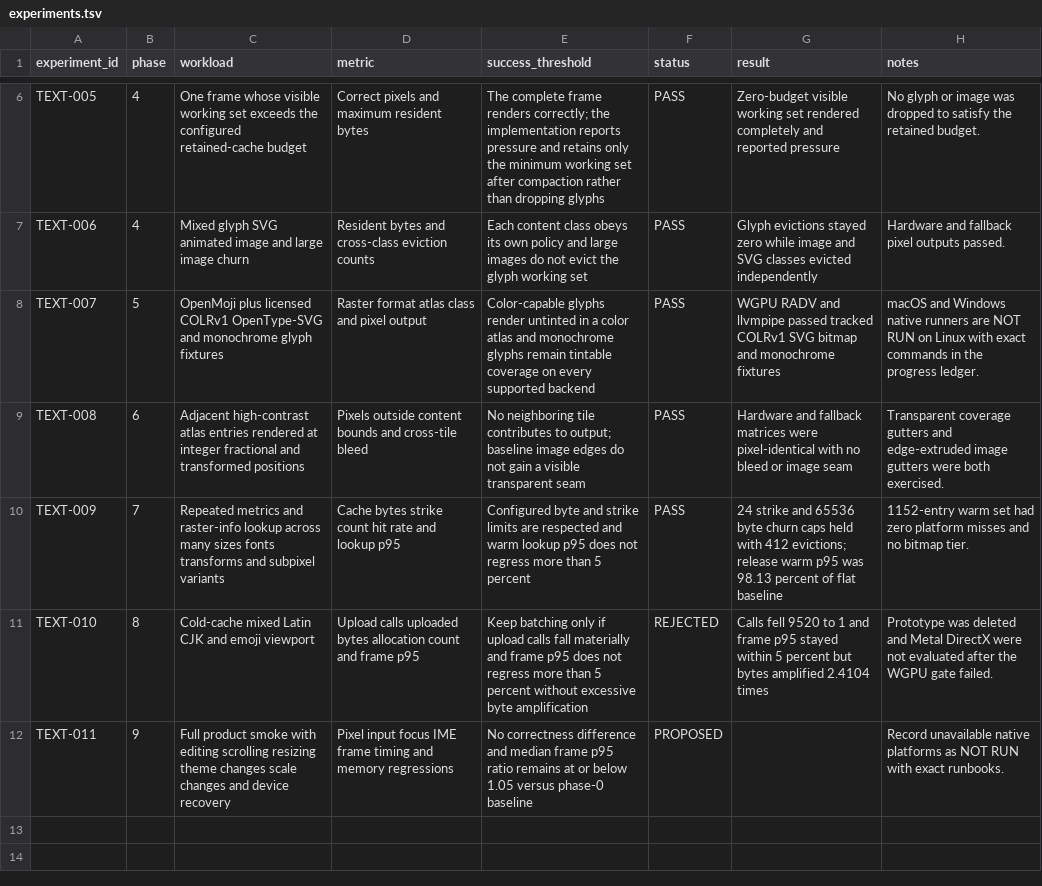
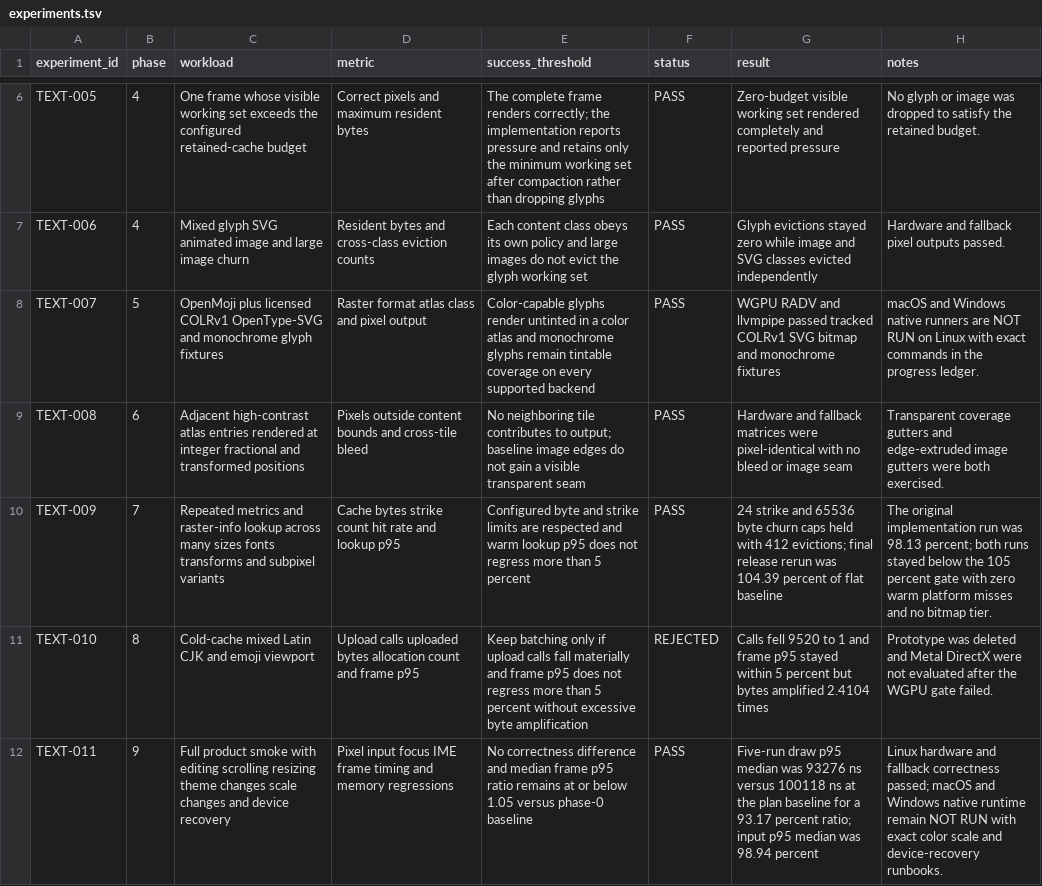
Before and after one commit to Xero-Team/ZZZ, a TSV file: docs/src/development/text-rendering-research/experiments.tsv, drawn as a sheet; only a part is shown, gaps mark what is left out.

```diff
--- a/docs/src/development/text-rendering-research/experiments.tsv
+++ b/docs/src/development/text-rendering-research/experiments.tsv
@@ -9,4 +9,4 @@ TEXT-007	5	OpenMoji plus licensed COLRv1 OpenType-SVG and monochrome glyph fixtu
 TEXT-008	6	Adjacent high-contrast atlas entries rendered at integer fractional and transformed positions	Pixels outside content bounds and cross-tile bleed	No neighboring tile contributes to output; baseline image edges do not gain a visible transparent seam	PASS	Hardware and fallback matrices were pixel-identical with no bleed or image seam	Transparent coverage gutters and edge-extruded image gutters were both exercised.
-TEXT-009	7	Repeated metrics and raster-info lookup across many sizes fonts transforms and subpixel variants	Cache bytes strike count hit rate and lookup p95	Configured byte and strike limits are respected and warm lookup p95 does not regress more than 5 percent	PASS	24 strike and 65536 byte churn caps held with 412 evictions; release warm p95 was 98.13 percent of flat baseline	1152-entry warm set had zero platform misses and no bitmap tier.
+TEXT-009	7	Repeated metrics and raster-info lookup across many sizes fonts transforms and subpixel variants	Cache bytes strike count hit rate and lookup p95	Configured byte and strike limits are respected and warm lookup p95 does not regress more than 5 percent	PASS	24 strike and 65536 byte churn caps held with 412 evictions; final release rerun was 104.39 percent of flat baseline	The original implementation run was 98.13 percent; both runs stayed below the 105 percent gate with zero warm platform misses and no bitmap tier.
 TEXT-010	8	Cold-cache mixed Latin CJK and emoji viewport	Upload calls uploaded bytes allocation count and frame p95	Keep batching only if upload calls fall materially and frame p95 does not regress more than 5 percent without excessive byte amplification	REJECTED	Calls fell 9520 to 1 and frame p95 stayed within 5 percent but bytes amplified 2.4104 times	Prototype was deleted and Metal DirectX were not evaluated after the WGPU gate failed.
-TEXT-011	9	Full product smoke with editing scrolling resizing theme changes scale changes and device recovery	Pixel input focus IME frame timing and memory regressions	No correctness difference and median frame p95 ratio remains at or below 1.05 versus phase-0 baseline	PROPOSED		Record unavailable native platforms as NOT RUN with exact runbooks.
+TEXT-011	9	Full product smoke with editing scrolling resizing theme changes scale changes and device recovery	Pixel input focus IME frame timing and memory regressions	No correctness difference and median frame p95 ratio remains at or below 1.05 versus phase-0 baseline	PASS	Five-run draw p95 median was 93276 ns versus 100118 ns at the plan baseline for a 93.17 percent ratio; input p95 median was 98.94 percent	Linux hardware and fallback correctness passed; macOS and Windows native runtime remain NOT RUN with exact color scale and device-recovery runbooks.
```
Also changed, not shown: docs/src/development/text-rendering-research/evidence.tsv, 4 other files.
